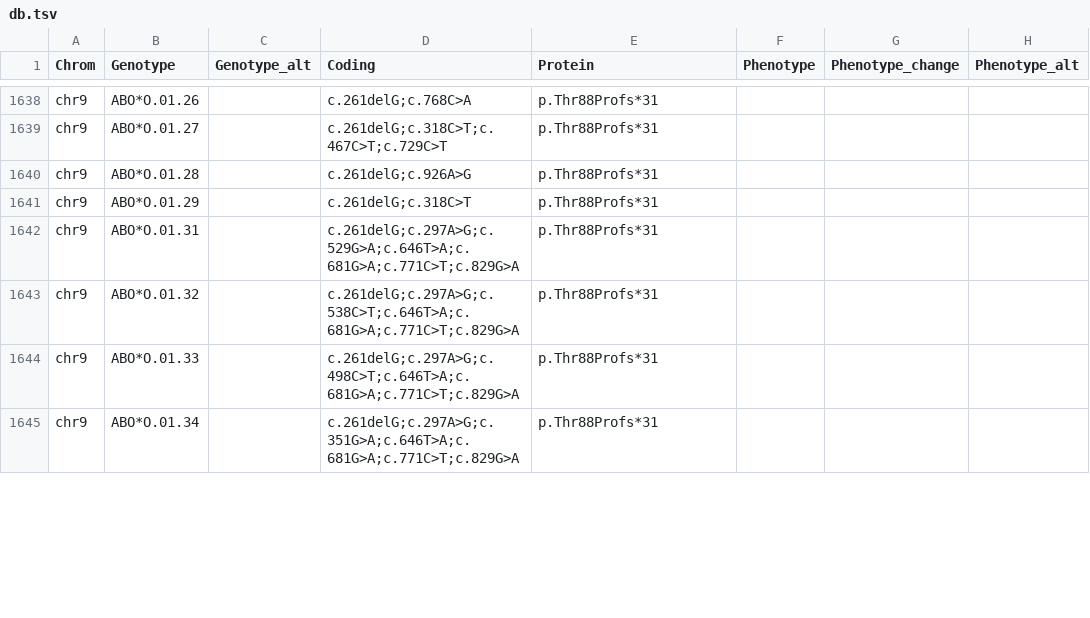
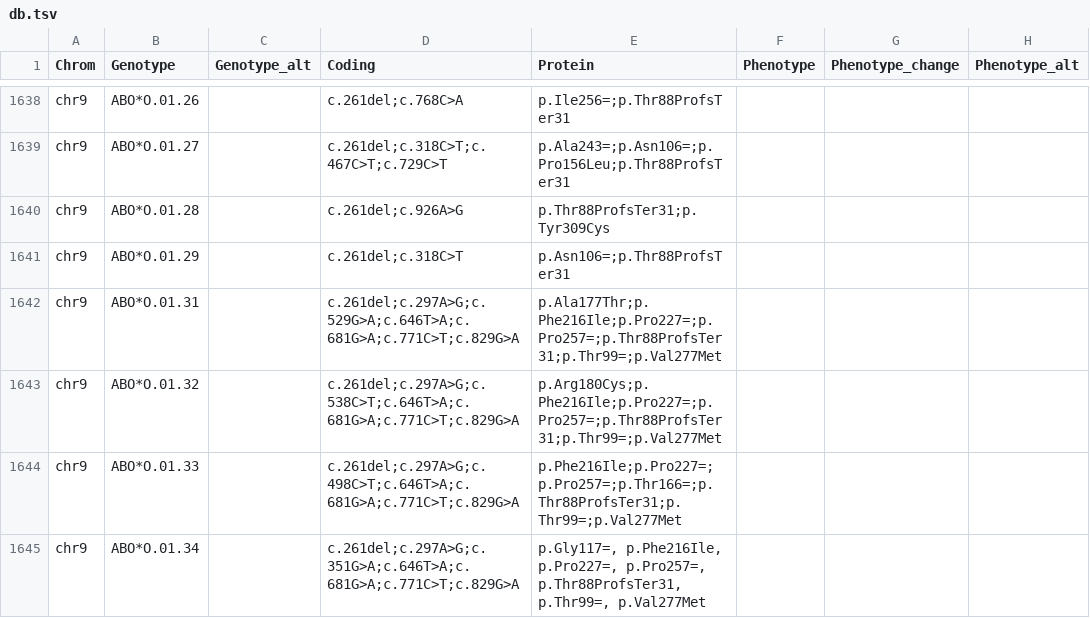
Before and after one commit to limcintyre/RBCeq2, a TSV file: src/rbceq2/resources/db.tsv, drawn as a sheet; only a part is shown, gaps mark what is left out; the diff covers the shown part only; the diff names each change by its address in the sheet, - before the commit and + after, or states it on an @@ line.

```diff
--- a/src/rbceq2/resources/db.tsv
+++ b/src/rbceq2/resources/db.tsv
-D1638 (Coding): c.261delG;c.768C>A
+D1638 (Coding): c.261del;c.768C>A
-E1638 (Protein): p.Thr88Profs*31
+E1638 (Protein): p.Ile256=;p.Thr88ProfsTer31
-D1639 (Coding): c.261delG;c.318C>T;c.467C>T;c.729C>T
+D1639 (Coding): c.261del;c.318C>T;c.467C>T;c.729C>T
-E1639 (Protein): p.Thr88Profs*31
+E1639 (Protein): p.Ala243=;p.Asn106=;p.Pro156Leu;p.Thr88ProfsTer31
-D1640 (Coding): c.261delG;c.926A>G
+D1640 (Coding): c.261del;c.926A>G
-E1640 (Protein): p.Thr88Profs*31
+E1640 (Protein): p.Thr88ProfsTer31;p.Tyr309Cys
-D1641 (Coding): c.261delG;c.318C>T
+D1641 (Coding): c.261del;c.318C>T
-E1641 (Protein): p.Thr88Profs*31
+E1641 (Protein): p.Asn106=;p.Thr88ProfsTer31
-D1642 (Coding): c.261delG;c.297A>G;c.529G>A;c.646T>A;c.681G>A;c.771C>T;c.829G>A
+D1642 (Coding): c.261del;c.297A>G;c.529G>A;c.646T>A;c.681G>A;c.771C>T;c.829G>A
-E1642 (Protein): p.Thr88Profs*31
+E1642 (Protein): p.Ala177Thr;p.Phe216Ile;p.Pro227=;p.Pro257=;p.Thr88ProfsTer31;p.Thr99=;p.Val277Met
-D1643 (Coding): c.261delG;c.297A>G;c.538C>T;c.646T>A;c.681G>A;c.771C>T;c.829G>A
+D1643 (Coding): c.261del;c.297A>G;c.538C>T;c.646T>A;c.681G>A;c.771C>T;c.829G>A
-E1643 (Protein): p.Thr88Profs*31
+E1643 (Protein): p.Arg180Cys;p.Phe216Ile;p.Pro227=;p.Pro257=;p.Thr88ProfsTer31;p.Thr99=;p.Val277Met
-D1644 (Coding): c.261delG;c.297A>G;c.498C>T;c.646T>A;c.681G>A;c.771C>T;c.829G>A
+D1644 (Coding): c.261del;c.297A>G;c.498C>T;c.646T>A;c.681G>A;c.771C>T;c.829G>A
-E1644 (Protein): p.Thr88Profs*31
+E1644 (Protein): p.Phe216Ile;p.Pro227=;p.Pro257=;p.Thr166=;p.Thr88ProfsTer31;p.Thr99=;p.Val277Met
-D1645 (Coding): c.261delG;c.297A>G;c.351G>A;c.646T>A;c.681G>A;c.771C>T;c.829G>A
+D1645 (Coding): c.261del;c.297A>G;c.351G>A;c.646T>A;c.681G>A;c.771C>T;c.829G>A
-E1645 (Protein): p.Thr88Profs*31
+E1645 (Protein): p.Gly117=, p.Phe216Ile, p.Pro227=, p.Pro257=, p.Thr88ProfsTer31, p.Thr99=, p.Val277Met
```
Also changed, not shown: 110 edited cells elsewhere in this file.
